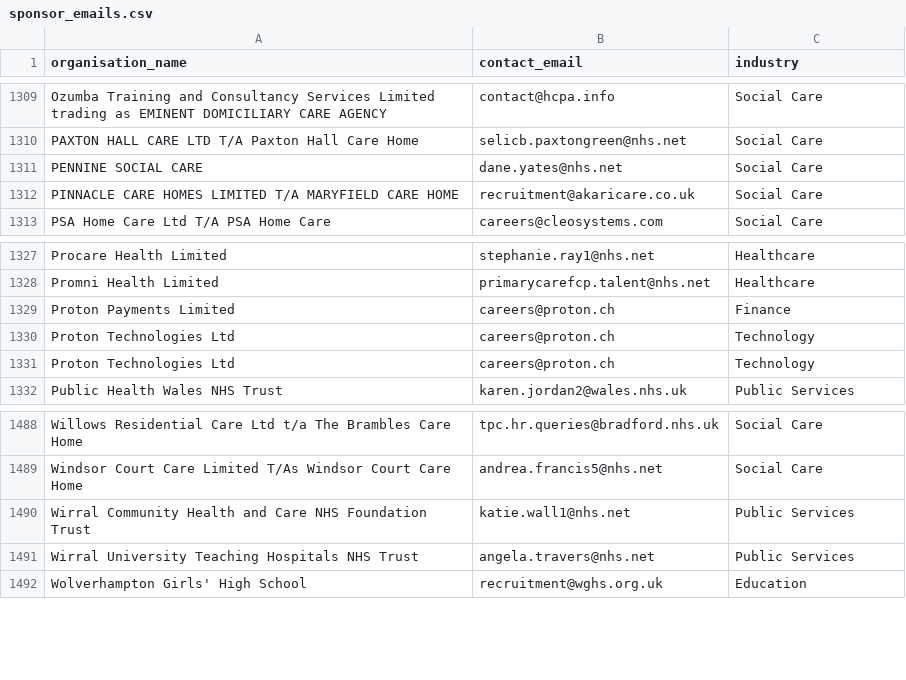
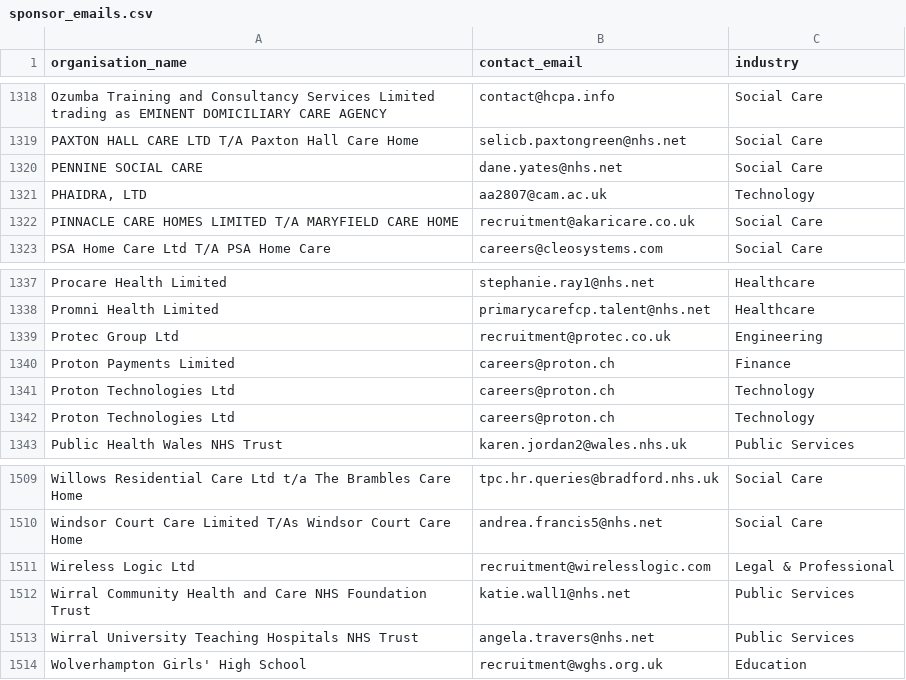
Before and after one commit to rexdev13/JobSage-Platform, a CSV file: data/sponsor_emails.csv, drawn as a sheet; only a part is shown, gaps mark what is left out; the diff covers the shown part only.

```diff
--- a/data/sponsor_emails.csv
+++ b/data/sponsor_emails.csv
@@ -1311,2 +1320,3 @@ PAXTON HALL CARE LTD T/A Paxton Hall Care Home,selicb.paxtongreen@nhs.net,Social
 PENNINE SOCIAL CARE,dane.yates@nhs.net,Social Care
+"PHAIDRA, LTD",aa2807@cam.ac.uk,Technology
 PINNACLE CARE HOMES LIMITED T/A MARYFIELD CARE HOME,recruitment@akaricare.co.uk,Social Care
@@ -1328,2 +1338,3 @@ Procare Health Limited,stephanie.ray1@nhs.net,Healthcare
 Promni Health Limited,primarycarefcp.talent@nhs.net,Healthcare
+Protec Group Ltd,recruitment@protec.co.uk,Engineering
 Proton Payments Limited,careers@proton.ch,Finance
@@ -1489,2 +1510,3 @@ Willows Residential Care Ltd t/a The Brambles Care Home,tpc.hr.queries@bradford.
 Windsor Court Care Limited T/As Windsor Court Care Home,andrea.francis5@nhs.net,Social Care
+Wireless Logic Ltd,recruitment@wirelesslogic.com,Legal & Professional
 Wirral Community Health and Care NHS Foundation Trust,katie.wall1@nhs.net,Public Services
```
Also changed, not shown: 21 added rows elsewhere in this file, data/verified_ats_boards.csv, 6 other files.
